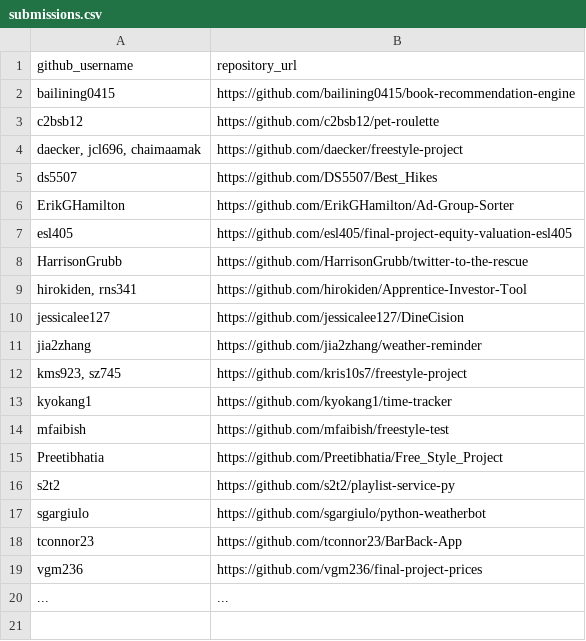
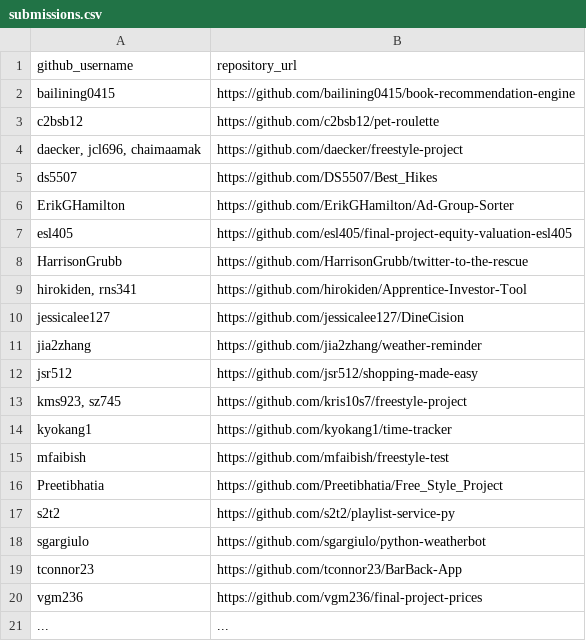
Before and after one commit to prof-rossetti/nyu-info-2335-201905, a CSV file: projects/freestyle/submissions.csv, drawn as a sheet; the diff names each change by its address in the sheet, - before the commit and + after, or states it on an @@ line.

Commit message:
Update submissions.csv (#200)
* Update submissions.csv

* Update submissions.csv

```diff
--- a/projects/freestyle/submissions.csv
+++ b/projects/freestyle/submissions.csv
+row 12: jsr512 | https://github.com/jsr512/shopping-made-easy
```
